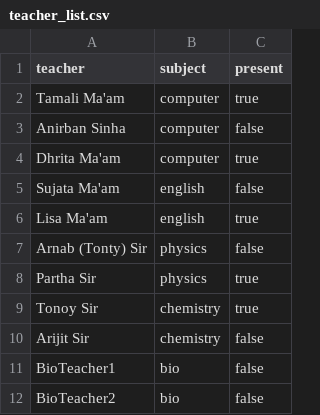
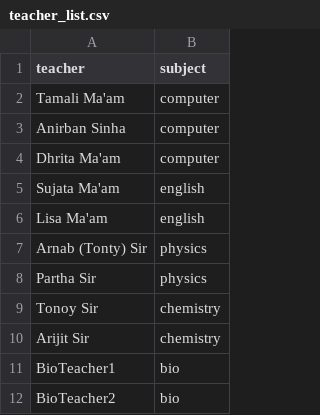
Before and after one commit to natimerry/timetable-soft, a CSV file: routines/teacher_list.csv, drawn as a sheet; the diff names each change by its address in the sheet, - before the commit and + after, or states it on an @@ line.

Commit message:
added support for seperate input thru absentee_list.csv

```diff
--- a/routines/teacher_list.csv
+++ b/routines/teacher_list.csv
-column C (present), rows 2-12: true | false | true | false | true | false | true | true | false | false | false
```
Also changed, not shown: output.csv, 8 other files.
